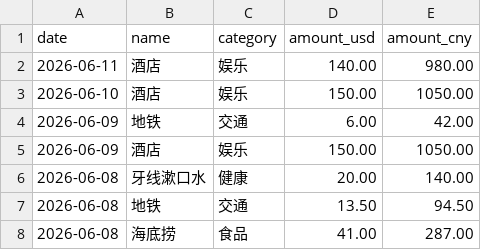
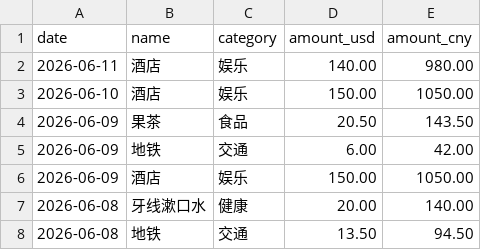
Before and after one commit to yang-lanlan/33, a CSV file: data/expenses.csv, drawn as a sheet; only a part is shown; the shorter side is filled out with more unchanged rows.

Commit message:
chore: update csv 2026-06-09T17:17:18.514Z

```diff
--- a/data/expenses.csv
+++ b/data/expenses.csv
@@ -3,2 +3,3 @@ date,name,category,amount_usd,amount_cny
 "2026-06-10","酒店","娱乐","150.00","1050.00"
+"2026-06-09","果茶","食品","20.50","143.50"
 "2026-06-09","地铁","交通","6.00","42.00"
```
